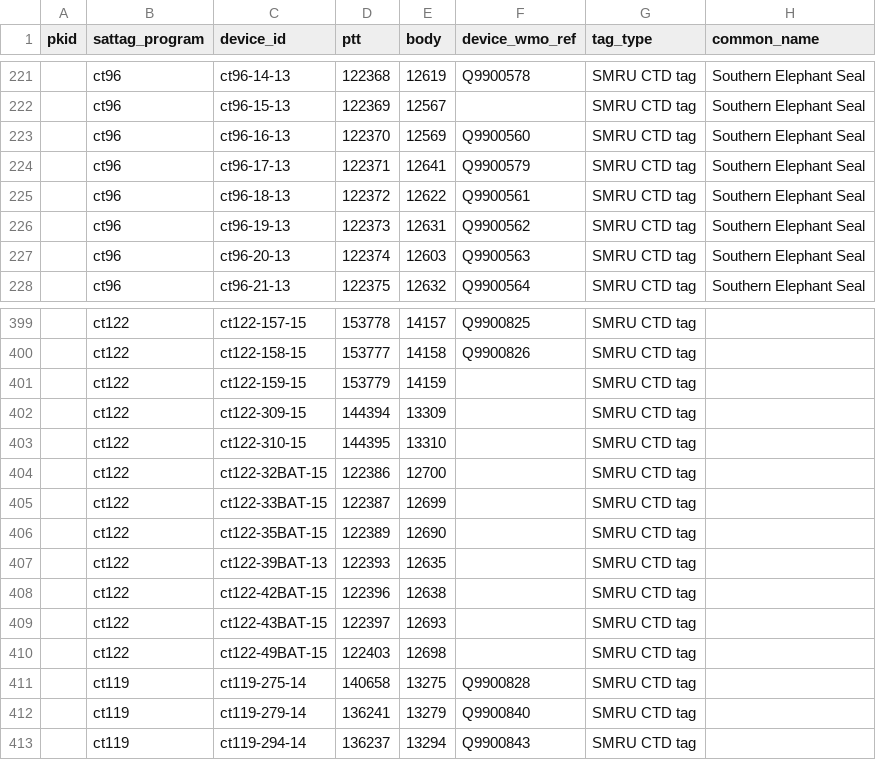
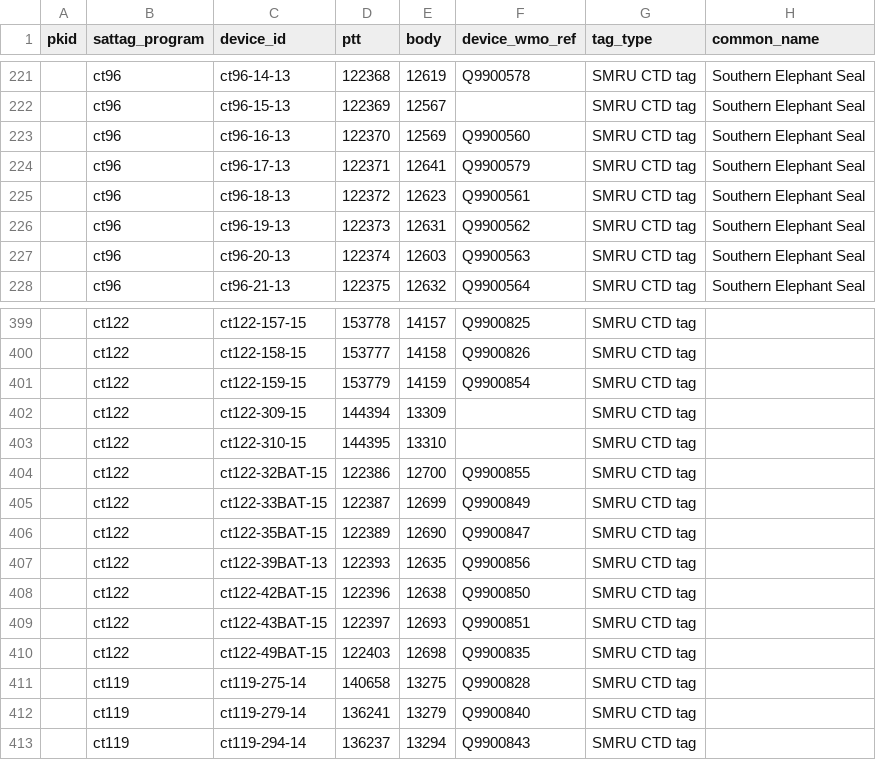
Before and after one commit to aodn/data-services, a CSV file: AATAMS/aatams_sattag_metadata.csv, drawn as a sheet; only a part is shown, gaps mark what is left out; the diff names each change by its address in the sheet, - before the commit and + after, or states it on an @@ line.

Commit message:
Update aatams_sattag_metadata.csv

```diff
--- a/AATAMS/aatams_sattag_metadata.csv
+++ b/AATAMS/aatams_sattag_metadata.csv
-E225 (body): 12622
+E225 (body): 12623
-F401 (device_wmo_ref): (empty)
+F401 (device_wmo_ref): Q9900854
-F404 (device_wmo_ref): (empty)
+F404 (device_wmo_ref): Q9900855
-F405 (device_wmo_ref): (empty)
+F405 (device_wmo_ref): Q9900849
-F406 (device_wmo_ref): (empty)
+F406 (device_wmo_ref): Q9900847
-F407 (device_wmo_ref): (empty)
+F407 (device_wmo_ref): Q9900856
-F408 (device_wmo_ref): (empty)
+F408 (device_wmo_ref): Q9900850
-F409 (device_wmo_ref): (empty)
+F409 (device_wmo_ref): Q9900851
-F410 (device_wmo_ref): (empty)
+F410 (device_wmo_ref): Q9900835
```
